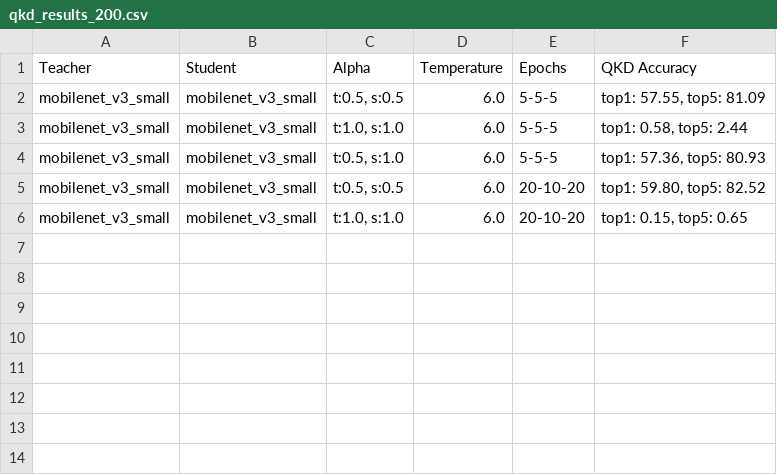
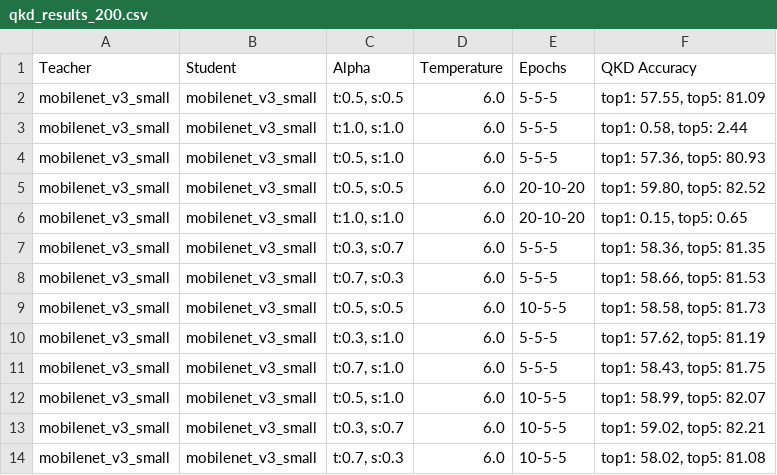
Before and after one commit to AhmedKishki/QKD, a CSV file: qkd_results_200.csv, drawn as a sheet.

```diff
--- a/qkd_results_200.csv
+++ b/qkd_results_200.csv
@@ -6 +6,9 @@ mobilenet_v3_small,mobilenet_v3_small,"t:0.5, s:0.5",6.0,20-10-20,"top1: 59.80,
 mobilenet_v3_small,mobilenet_v3_small,"t:1.0, s:1.0",6.0,20-10-20,"top1: 0.15, top5: 0.65"
+mobilenet_v3_small,mobilenet_v3_small,"t:0.3, s:0.7",6.0,5-5-5,"top1: 58.36, top5: 81.35"
+mobilenet_v3_small,mobilenet_v3_small,"t:0.7, s:0.3",6.0,5-5-5,"top1: 58.66, top5: 81.53"
+mobilenet_v3_small,mobilenet_v3_small,"t:0.5, s:0.5",6.0,10-5-5,"top1: 58.58, top5: 81.73"
+mobilenet_v3_small,mobilenet_v3_small,"t:0.3, s:1.0",6.0,5-5-5,"top1: 57.62, top5: 81.19"
+mobilenet_v3_small,mobilenet_v3_small,"t:0.7, s:1.0",6.0,5-5-5,"top1: 58.43, top5: 81.75"
+mobilenet_v3_small,mobilenet_v3_small,"t:0.5, s:1.0",6.0,10-5-5,"top1: 58.99, top5: 82.07"
+mobilenet_v3_small,mobilenet_v3_small,"t:0.3, s:0.7",6.0,10-5-5,"top1: 59.02, top5: 82.21"
+mobilenet_v3_small,mobilenet_v3_small,"t:0.7, s:0.3",6.0,10-5-5,"top1: 58.02, top5: 81.08"
```
Also changed, not shown: 3 other files.
